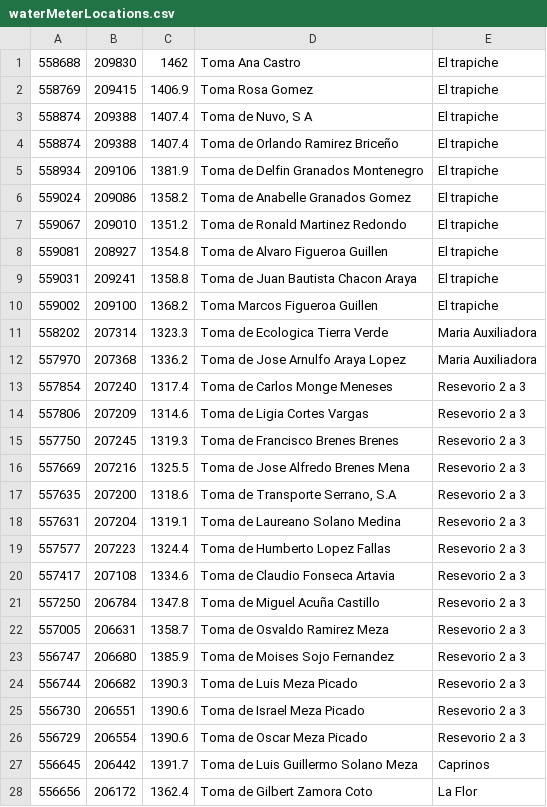
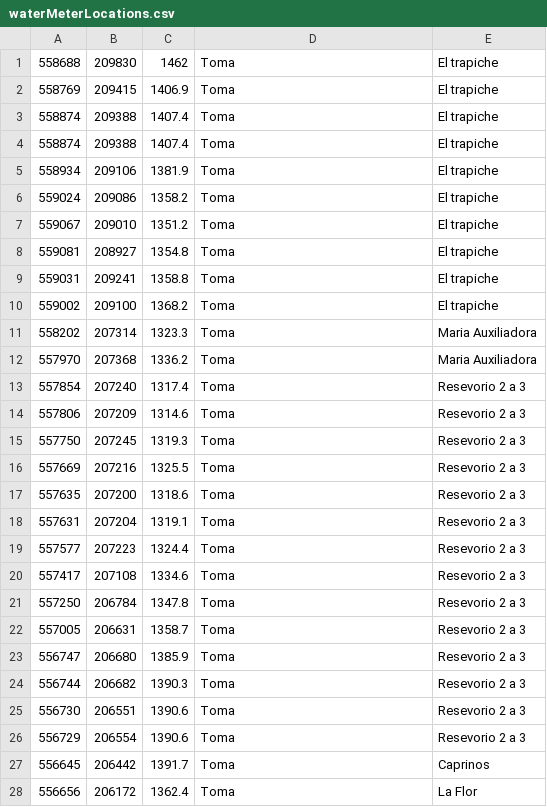
Before and after one commit to Remdeht/senara, a CSV file: backend/processing/management/commands/waterMeterLocations.csv, drawn as a sheet; only a part is shown; the diff covers the shown part only.

Commit message:
Removed sensitive info

```diff
--- a/backend/processing/management/commands/waterMeterLocations.csv
+++ b/backend/processing/management/commands/waterMeterLocations.csv
@@ -1,28 +1,28 @@
-558688,209830,1462,Toma Ana Castro,El trapiche
-558769,209415,1406.9,Toma Rosa Gomez,El trapiche
-558874,209388,1407.4,"Toma de Nuvo, S A",El trapiche
-558874,209388,1407.4,Toma de Orlando Ramirez Briceño,El trapiche
-558934,209106,1381.9,Toma de Delfin Granados Montenegro,El trapiche
-559024,209086,1358.2,Toma de Anabelle Granados Gomez,El trapiche
-559067,209010,1351.2,Toma de Ronald Martinez Redondo,El trapiche
-559081,208927,1354.8,Toma de Alvaro Figueroa Guillen,El trapiche
-559031,209241,1358.8,Toma de Juan Bautista Chacon Araya,El trapiche
-559002,209100,1368.2,Toma Marcos Figueroa Guillen,El trapiche
-558202,207314,1323.3,Toma de Ecologica Tierra Verde,Maria Auxiliadora
-557970,207368,1336.2,Toma de Jose Arnulfo Araya Lopez,Maria Auxiliadora
-557854,207240,1317.4,Toma de Carlos Monge Meneses,Resevorio 2 a 3
-557806,207209,1314.6,Toma de Ligia Cortes Vargas,Resevorio 2 a 3
-557750,207245,1319.3,Toma de Francisco Brenes Brenes,Resevorio 2 a 3
-557669,207216,1325.5,Toma de Jose Alfredo Brenes Mena,Resevorio 2 a 3
-557635,207200,1318.6,"Toma de Transporte Serrano, S.A",Resevorio 2 a 3
-557631,207204,1319.1,Toma de Laureano Solano Medina,Resevorio 2 a 3
-557577,207223,1324.4,Toma de Humberto Lopez Fallas,Resevorio 2 a 3
-557417,207108,1334.6,Toma de Claudio Fonseca Artavia,Resevorio 2 a 3
-557250,206784,1347.8,Toma de Miguel Acuña Castillo,Resevorio 2 a 3
-557005,206631,1358.7,Toma de Osvaldo Ramirez Meza,Resevorio 2 a 3
-556747,206680,1385.9,Toma de Moises Sojo Fernandez,Resevorio 2 a 3
-556744,206682,1390.3,Toma de Luis Meza Picado,Resevorio 2 a 3
-556730,206551,1390.6,Toma de Israel Meza Picado,Resevorio 2 a 3
-556729,206554,1390.6,Toma de Oscar Meza Picado,Resevorio 2 a 3
-556645,206442,1391.7,Toma de Luis Guillermo Solano Meza,Caprinos
-556656,206172,1362.4,Toma de Gilbert Zamora Coto,La Flor
+558688,209830,1462,Toma,El trapiche
+558769,209415,1406.9,Toma,El trapiche
+558874,209388,1407.4,Toma,El trapiche
+558874,209388,1407.4,Toma,El trapiche
+558934,209106,1381.9,Toma,El trapiche
+559024,209086,1358.2,Toma,El trapiche
+559067,209010,1351.2,Toma,El trapiche
+559081,208927,1354.8,Toma,El trapiche
+559031,209241,1358.8,Toma,El trapiche
+559002,209100,1368.2,Toma,El trapiche
+558202,207314,1323.3,Toma,Maria Auxiliadora
+557970,207368,1336.2,Toma,Maria Auxiliadora
+557854,207240,1317.4,Toma,Resevorio 2 a 3
+557806,207209,1314.6,Toma,Resevorio 2 a 3
+557750,207245,1319.3,Toma,Resevorio 2 a 3
+557669,207216,1325.5,Toma,Resevorio 2 a 3
+557635,207200,1318.6,Toma,Resevorio 2 a 3
+557631,207204,1319.1,Toma,Resevorio 2 a 3
+557577,207223,1324.4,Toma,Resevorio 2 a 3
+557417,207108,1334.6,Toma,Resevorio 2 a 3
+557250,206784,1347.8,Toma,Resevorio 2 a 3
+557005,206631,1358.7,Toma,Resevorio 2 a 3
+556747,206680,1385.9,Toma,Resevorio 2 a 3
+556744,206682,1390.3,Toma,Resevorio 2 a 3
+556730,206551,1390.6,Toma,Resevorio 2 a 3
+556729,206554,1390.6,Toma,Resevorio 2 a 3
+556645,206442,1391.7,Toma,Caprinos
+556656,206172,1362.4,Toma,La Flor
```
Also changed, not shown: 167 edited cells elsewhere in this file.
